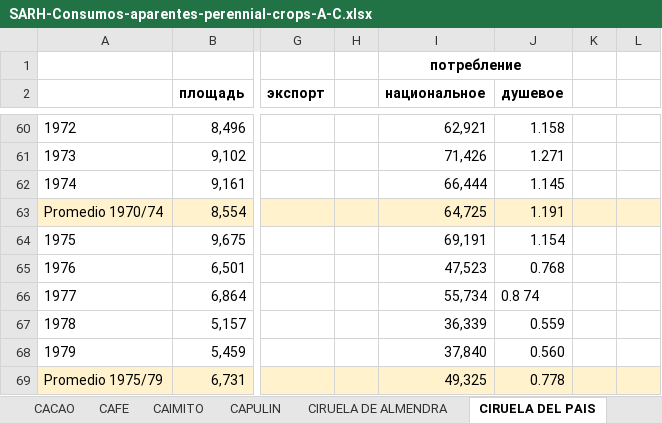
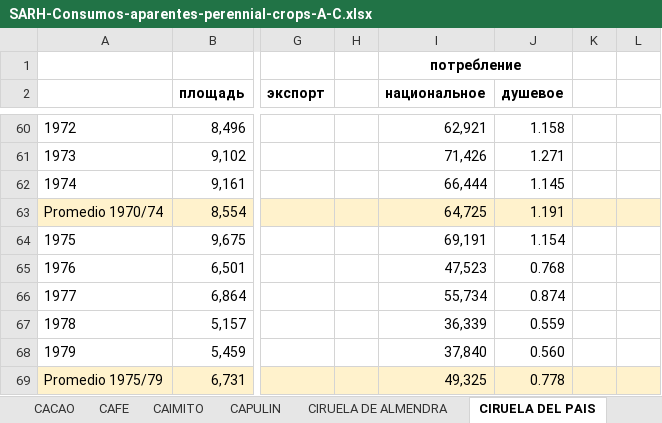
Before and after one commit to oboguev/RTSS, an Excel workbook: rtss-mexico/src/main/resources/agriculture/SARH-Consumos-aparentes/SARH-Consumos-aparentes-perennial-crops-A-C.xlsx, sheet CIRUELA DEL PAIS, drawn as a sheet; only a part is shown, gaps mark what is left out; values as stored, in another font and other column widths than the file's, no borders; the diff names each change by its address in the sheet, - before the commit and + after, or states it on an @@ line.

```diff
--- a/rtss-mexico/src/main/resources/agriculture/SARH-Consumos-aparentes/SARH-Consumos-aparentes-perennial-crops-A-C.xlsx (sheet CIRUELA DEL PAIS)
+++ b/rtss-mexico/src/main/resources/agriculture/SARH-Consumos-aparentes/SARH-Consumos-aparentes-perennial-crops-A-C.xlsx (sheet CIRUELA DEL PAIS)
-J66 (душевое): 0.8 74
+J66 (душевое): 0.874
```
Also changed, not shown: rtss-mexico/src/main/resources/agriculture/SARH-Consumos-aparentes/SARH-Consumos-aparentes-annual-crops-A.xlsx, 5 other files.
